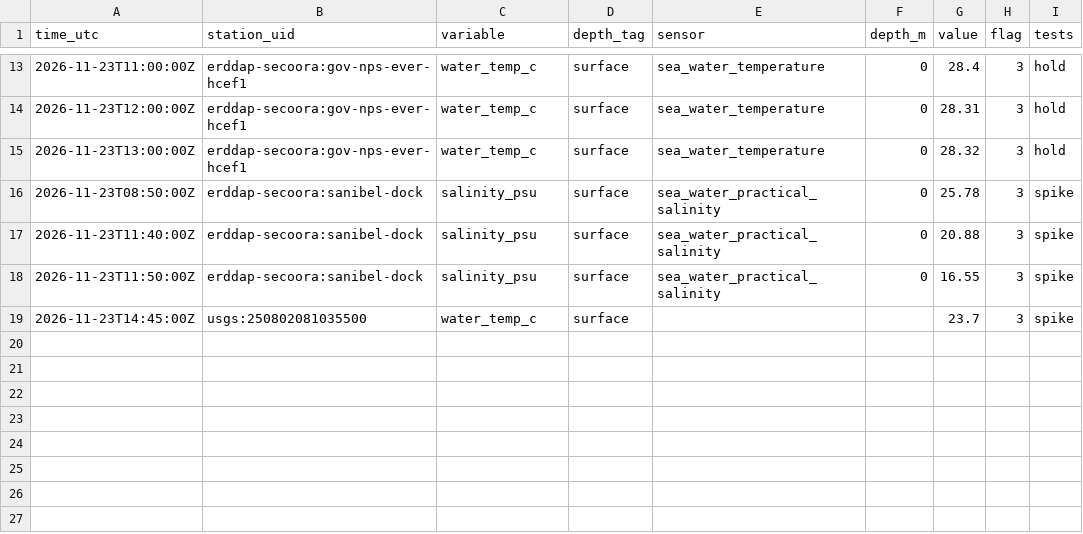
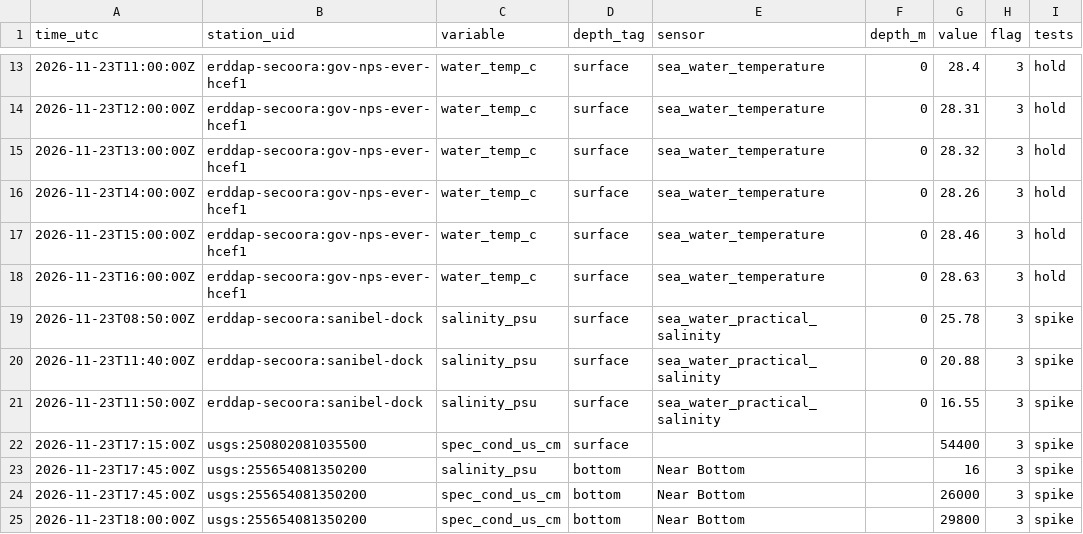
Before and after one commit to captainsforcleanwater/swfl-water-map, a CSV file: data/qc/2026/11/2026-11-23_flags.csv, drawn as a sheet; only a part is shown, gaps mark what is left out.

```diff
--- a/data/qc/2026/11/2026-11-23_flags.csv
+++ b/data/qc/2026/11/2026-11-23_flags.csv
@@ -15,2 +15,5 @@ time_utc,station_uid,variable,depth_tag,sensor,depth_m,value,flag,tests
 2026-11-23T13:00:00Z,erddap-secoora:gov-nps-ever-hcef1,water_temp_c,surface,sea_water_temperature,0,28.32,3,hold
+2026-11-23T14:00:00Z,erddap-secoora:gov-nps-ever-hcef1,water_temp_c,surface,sea_water_temperature,0,28.26,3,hold
+2026-11-23T15:00:00Z,erddap-secoora:gov-nps-ever-hcef1,water_temp_c,surface,sea_water_temperature,0,28.46,3,hold
+2026-11-23T16:00:00Z,erddap-secoora:gov-nps-ever-hcef1,water_temp_c,surface,sea_water_temperature,0,28.63,3,hold
 2026-11-23T08:50:00Z,erddap-secoora:sanibel-dock,salinity_psu,surface,sea_water_practical_salinity,0,25.78,3,spike
@@ -18,2 +21,5 @@ time_utc,station_uid,variable,depth_tag,sensor,depth_m,value,flag,tests
 2026-11-23T11:50:00Z,erddap-secoora:sanibel-dock,salinity_psu,surface,sea_water_practical_salinity,0,16.55,3,spike
-2026-11-23T14:45:00Z,usgs:250802081035500,water_temp_c,surface,,,23.7,3,spike
+2026-11-23T17:15:00Z,usgs:250802081035500,spec_cond_us_cm,surface,,,54400,3,spike
+2026-11-23T17:45:00Z,usgs:255654081350200,salinity_psu,bottom,Near Bottom,,16,3,spike
+2026-11-23T17:45:00Z,usgs:255654081350200,spec_cond_us_cm,bottom,Near Bottom,,26000,3,spike
+2026-11-23T18:00:00Z,usgs:255654081350200,spec_cond_us_cm,bottom,Near Bottom,,29800,3,spike
```
Also changed, not shown: data/clean/stations.csv, data/sensors/2026/11/2026-11-23_coops.csv, 12 other files.
